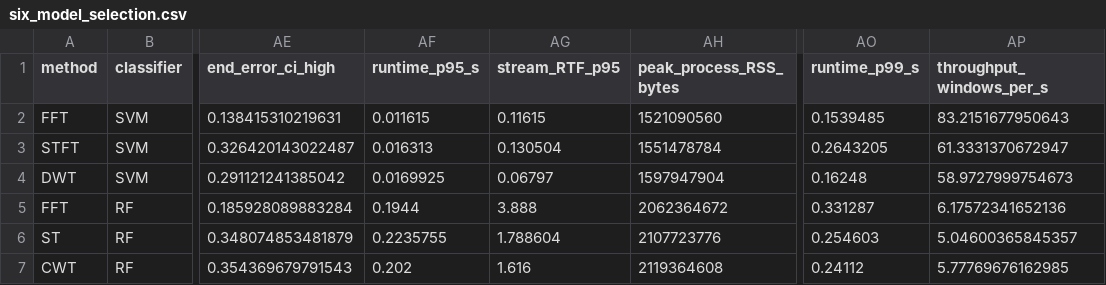
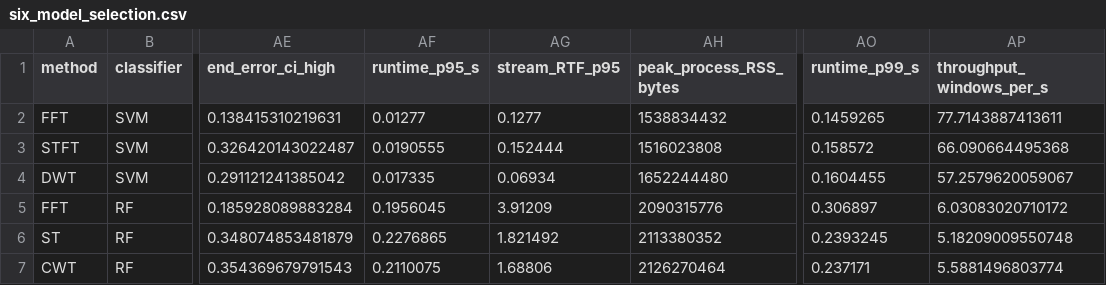
Before and after one commit to magicsistem/ElectricalBenchAlert, a CSV file: results/v2/six_model_stream/six_model_selection.csv, drawn as a sheet; only a part is shown, gaps mark what is left out; the diff names each change by its address in the sheet, - before the commit and + after, or states it on an @@ line.

```diff
--- a/results/v2/six_model_stream/six_model_selection.csv
+++ b/results/v2/six_model_stream/six_model_selection.csv
-AF2 (runtime_p95_s): 0.011615
+AF2 (runtime_p95_s): 0.01277
-AG2 (stream_RTF_p95): 0.11615
+AG2 (stream_RTF_p95): 0.1277
-AH2 (peak_process_RSS_bytes): 1521090560
+AH2 (peak_process_RSS_bytes): 1538834432
-AO2 (runtime_p99_s): 0.1539485
+AO2 (runtime_p99_s): 0.1459265
-AP2 (throughput_windows_per_s): 83.2151677950643
+AP2 (throughput_windows_per_s): 77.7143887413611
-AF3 (runtime_p95_s): 0.016313
+AF3 (runtime_p95_s): 0.0190555
-AG3 (stream_RTF_p95): 0.130504
+AG3 (stream_RTF_p95): 0.152444
-AH3 (peak_process_RSS_bytes): 1551478784
+AH3 (peak_process_RSS_bytes): 1516023808
-AO3 (runtime_p99_s): 0.2643205
+AO3 (runtime_p99_s): 0.158572
-AP3 (throughput_windows_per_s): 61.3331370672947
+AP3 (throughput_windows_per_s): 66.090664495368
-AF4 (runtime_p95_s): 0.0169925
+AF4 (runtime_p95_s): 0.017335
-AG4 (stream_RTF_p95): 0.06797
+AG4 (stream_RTF_p95): 0.06934
-AH4 (peak_process_RSS_bytes): 1597947904
+AH4 (peak_process_RSS_bytes): 1652244480
-AO4 (runtime_p99_s): 0.16248
+AO4 (runtime_p99_s): 0.1604455
-AP4 (throughput_windows_per_s): 58.9727999754673
+AP4 (throughput_windows_per_s): 57.2579620059067
-AF5 (runtime_p95_s): 0.1944
+AF5 (runtime_p95_s): 0.1956045
-AG5 (stream_RTF_p95): 3.888
+AG5 (stream_RTF_p95): 3.91209
-AH5 (peak_process_RSS_bytes): 2062364672
+AH5 (peak_process_RSS_bytes): 2090315776
-AO5 (runtime_p99_s): 0.331287
+AO5 (runtime_p99_s): 0.306897
-AP5 (throughput_windows_per_s): 6.17572341652136
+AP5 (throughput_windows_per_s): 6.03083020710172
-AF6 (runtime_p95_s): 0.2235755
+AF6 (runtime_p95_s): 0.2276865
-AG6 (stream_RTF_p95): 1.788604
+AG6 (stream_RTF_p95): 1.821492
-AH6 (peak_process_RSS_bytes): 2107723776
+AH6 (peak_process_RSS_bytes): 2113380352
-AO6 (runtime_p99_s): 0.254603
+AO6 (runtime_p99_s): 0.2393245
-AP6 (throughput_windows_per_s): 5.04600365845357
+AP6 (throughput_windows_per_s): 5.18209009550748
-AF7 (runtime_p95_s): 0.202
+AF7 (runtime_p95_s): 0.2110075
-AG7 (stream_RTF_p95): 1.616
+AG7 (stream_RTF_p95): 1.68806
-AH7 (peak_process_RSS_bytes): 2119364608
+AH7 (peak_process_RSS_bytes): 2126270464
-AO7 (runtime_p99_s): 0.24112
+AO7 (runtime_p99_s): 0.237171
-AP7 (throughput_windows_per_s): 5.77769676162985
+AP7 (throughput_windows_per_s): 5.5881496803774
```
Also changed, not shown: results/v2/six_model_stream/confirmed_demo_cwt_rf/window_predictions.csv, results/v2/six_model_stream/runtime_rf_cwt.csv, 32 other files.
